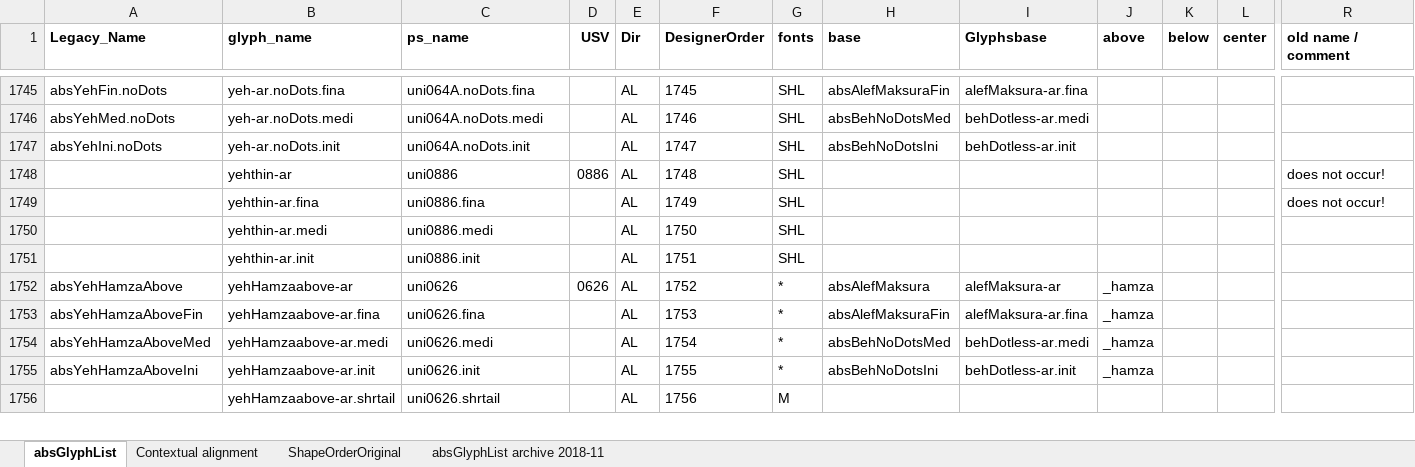
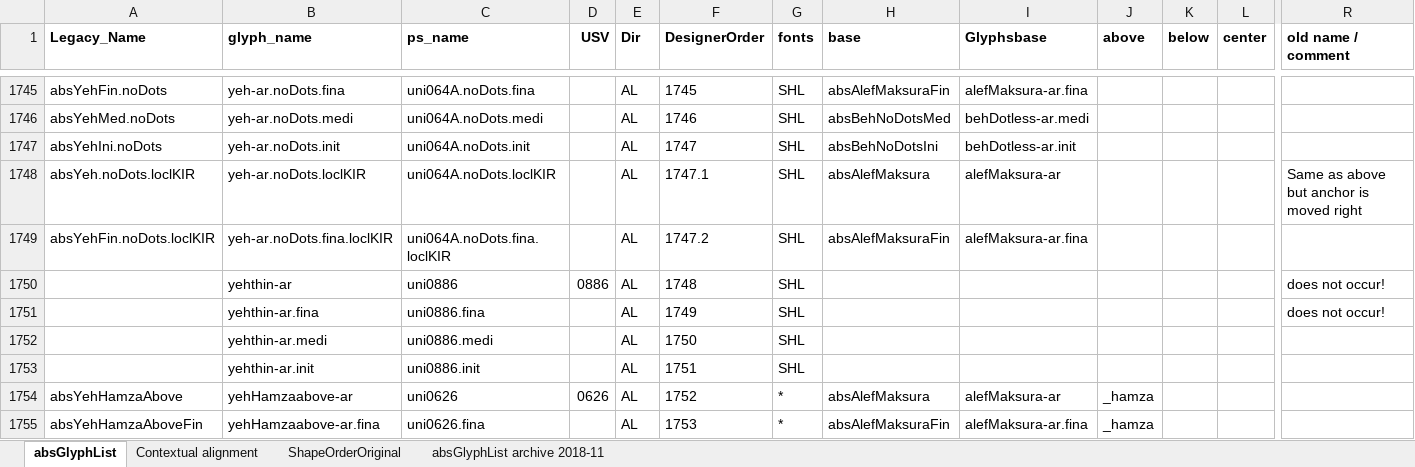
Before and after one commit to silnrsi/font-arabic, an Excel workbook: absGlyphList/absGlyphList.xlsx, sheet absGlyphList, drawn as a sheet; only a part is shown, gaps mark what is left out; the shorter side is filled out with more unchanged rows; values as stored, in another font and other column widths than the file's, no borders; charts and pictures not drawn; rows hold the shown columns only; the diff names each change by its address in the sheet, - before the commit and + after, or states it on an @@ line.

Commit message:
[ABS-3238] Add .loclKIR variants of yeh-ar.noDots (isolate and final) needed for hamza-kasra logic

```diff
--- a/absGlyphList/absGlyphList.xlsx (sheet absGlyphList)
+++ b/absGlyphList/absGlyphList.xlsx (sheet absGlyphList)
+row 1748: absYeh.noDots.loclKIR | yeh-ar.noDots.loclKIR | uni064A.noDots.loclKIR |  | AL | 1747.1 | SHL | absAlefMaksura | alefMaksura-ar |  |  |  | Same as above but anchor is moved right
+row 1749: absYehFin.noDots.loclKIR | yeh-ar.noDots.fina.loclKIR | uni064A.noDots.fina.loclKIR |  | AL | 1747.2 | SHL | absAlefMaksuraFin | alefMaksura-ar.fina
```
Also changed, not shown: charts or pictures, 1 other file.
